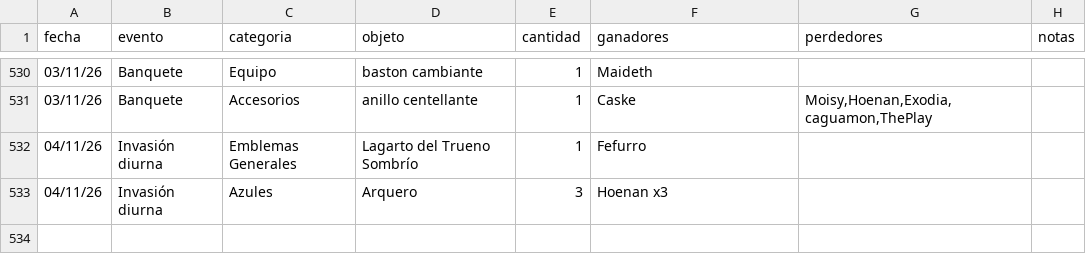
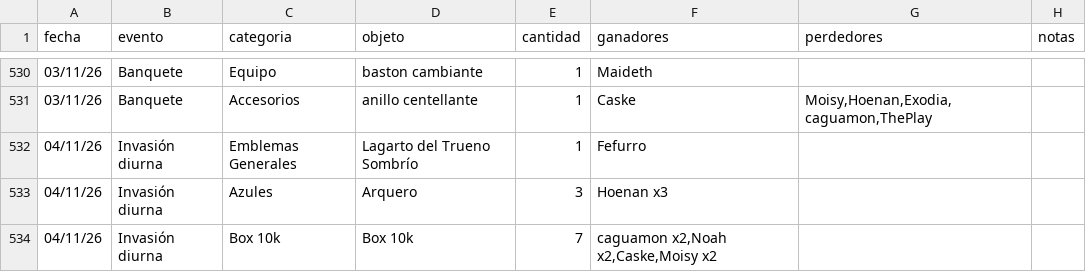
Before and after one commit to apostholz/Bot-Subastas-Prueba-, a CSV file: historial.csv, drawn as a sheet; only a part is shown, gaps mark what is left out.

Commit message:
Sync historial.csv desde bot (2026-11-04 16:36)

```diff
--- a/historial.csv
+++ b/historial.csv
@@ -533 +533,2 @@ fecha,evento,categoria,objeto,cantidad,ganadores,perdedores,notas
 04/11/26,Invasión diurna,Azules,"Arquero",3,"Hoenan x3","",""
+04/11/26,Invasión diurna,Box 10k,"Box 10k",7,"caguamon x2,Noah x2,Caske,Moisy x2","",""
```
